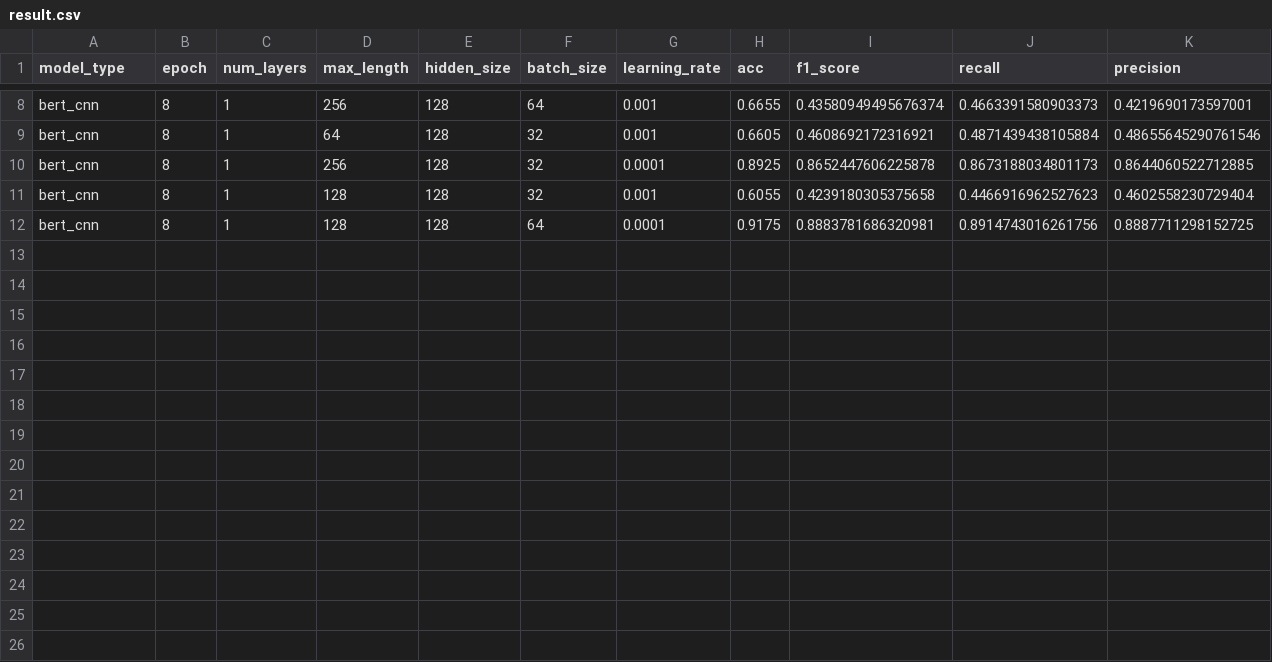
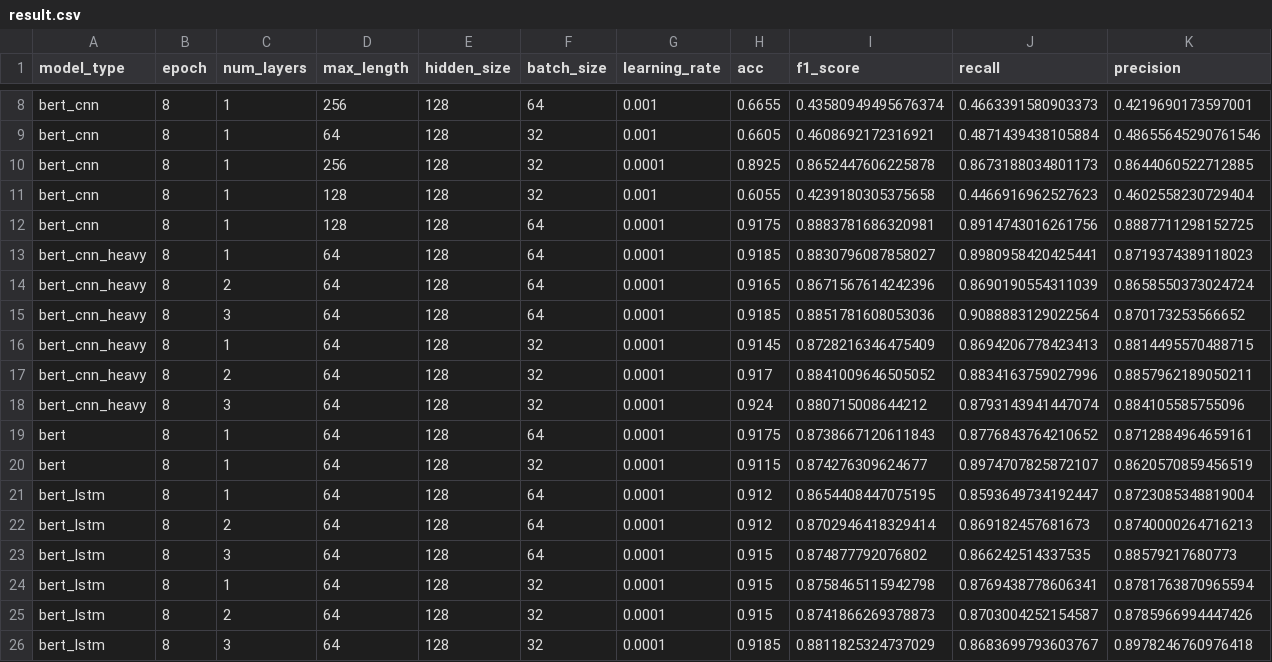
Before and after one commit to Yangjianxiao0203/text-classification, a CSV file: result.csv, drawn as a sheet; only a part is shown, gaps mark what is left out; the diff names each change by its address in the sheet, - before the commit and + after, or states it on an @@ line.

Commit message:
test result

```diff
--- a/result.csv
+++ b/result.csv
+row 13: bert_cnn_heavy | 8 | 1 | 64 | 128 | 64 | 0.0001 | 0.9185 | 0.8830796087858027 | 0.8980958420425441 | 0.8719374389118023
+row 14: bert_cnn_heavy | 8 | 2 | 64 | 128 | 64 | 0.0001 | 0.9165 | 0.8671567614242396 | 0.8690190554311039 | 0.8658550373024724
+row 15: bert_cnn_heavy | 8 | 3 | 64 | 128 | 64 | 0.0001 | 0.9185 | 0.8851781608053036 | 0.9088883129022564 | 0.870173253566652
+row 16: bert_cnn_heavy | 8 | 1 | 64 | 128 | 32 | 0.0001 | 0.9145 | 0.8728216346475409 | 0.8694206778423413 | 0.8814495570488715
+row 17: bert_cnn_heavy | 8 | 2 | 64 | 128 | 32 | 0.0001 | 0.917 | 0.8841009646505052 | 0.8834163759027996 | 0.8857962189050211
+row 18: bert_cnn_heavy | 8 | 3 | 64 | 128 | 32 | 0.0001 | 0.924 | 0.880715008644212 | 0.8793143941447074 | 0.884105585755096
+row 19: bert | 8 | 1 | 64 | 128 | 64 | 0.0001 | 0.9175 | 0.8738667120611843 | 0.8776843764210652 | 0.8712884964659161
+row 20: bert | 8 | 1 | 64 | 128 | 32 | 0.0001 | 0.9115 | 0.874276309624677 | 0.8974707825872107 | 0.8620570859456519
+row 21: bert_lstm | 8 | 1 | 64 | 128 | 64 | 0.0001 | 0.912 | 0.8654408447075195 | 0.8593649734192447 | 0.8723085348819004
+row 22: bert_lstm | 8 | 2 | 64 | 128 | 64 | 0.0001 | 0.912 | 0.8702946418329414 | 0.869182457681673 | 0.8740000264716213
+row 23: bert_lstm | 8 | 3 | 64 | 128 | 64 | 0.0001 | 0.915 | 0.874877792076802 | 0.866242514337535 | 0.88579217680773
+row 24: bert_lstm | 8 | 1 | 64 | 128 | 32 | 0.0001 | 0.915 | 0.8758465115942798 | 0.8769438778606341 | 0.8781763870965594
+row 25: bert_lstm | 8 | 2 | 64 | 128 | 32 | 0.0001 | 0.915 | 0.8741866269378873 | 0.8703004252154587 | 0.8785966994447426
+row 26: bert_lstm | 8 | 3 | 64 | 128 | 32 | 0.0001 | 0.9185 | 0.8811825324737029 | 0.8683699793603767 | 0.8978246760976418
```
Also changed, not shown: 17 other files.
